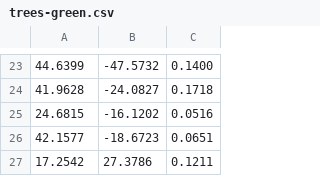
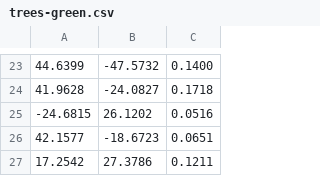
Before and after one commit to Mergin-Mode/mergin_mode, a CSV file: public/demo/trees-green.csv, drawn as a sheet; only a part is shown, gaps mark what is left out; removed rows and columns are numbered as before the commit, all else as after; the diff names each change by its address in the sheet, - before the commit and + after, or states it on an @@ line.

```diff
--- a/public/demo/trees-green.csv
+++ b/public/demo/trees-green.csv
-row 25: 24.6815 | -16.1202 | 0.0516
+row 25: -24.6815 | 26.1202 | 0.0516
```
Also changed, not shown: build/demo/anime-path-1.csv, build/demo/trees-green.csv, 30 other files.
